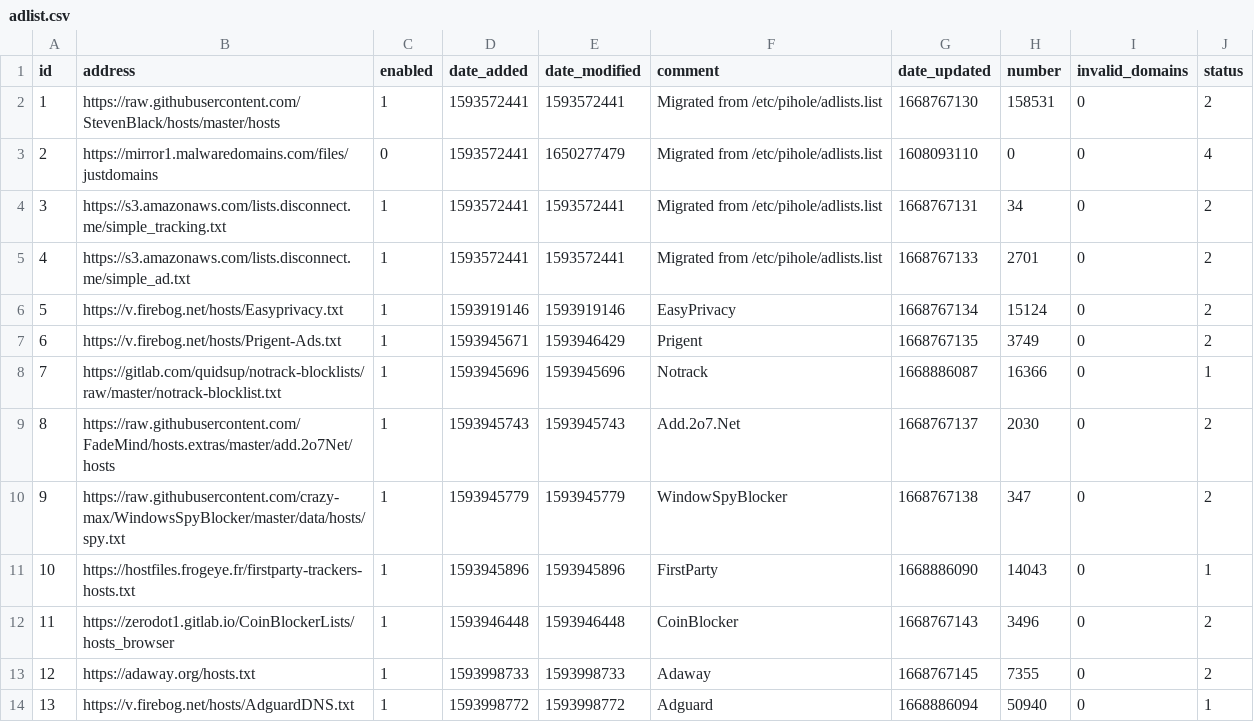
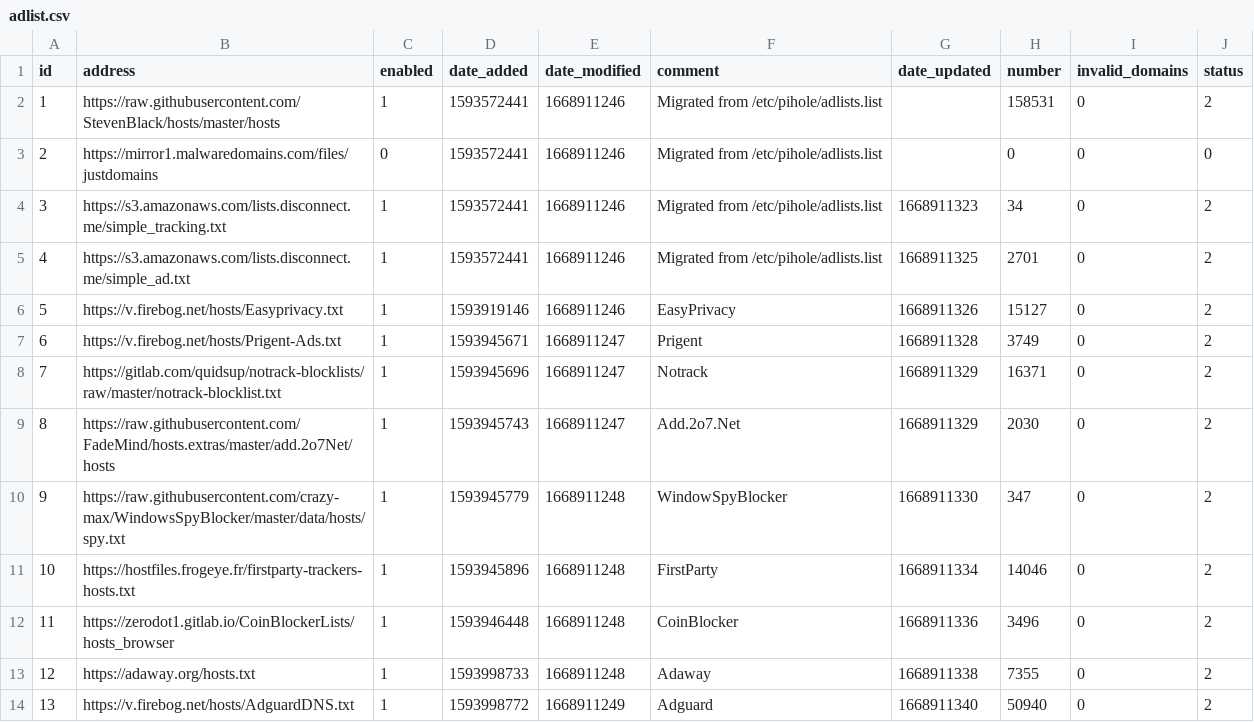
Before and after one commit to paperjam2032/my-pihole-lists, a CSV file: adlist.csv, drawn as a sheet; only a part is shown; the diff covers the shown part only.

```diff
--- a/adlist.csv
+++ b/adlist.csv
@@ -1,14 +1,14 @@
 id,address,enabled,date_added,date_modified,comment,date_updated,number,invalid_domains,status
-1,https://raw.githubusercontent.com/StevenBlack/hosts/master/hosts,1,1593572441,1593572441,"Migrated from /etc/pihole/adlists.list",1668767130,158531,0,2
-2,https://mirror1.malwaredomains.com/files/justdomains,0,1593572441,1650277479,"Migrated from /etc/pihole/adlists.list",1608093110,0,0,4
-3,https://s3.amazonaws.com/lists.disconnect.me/simple_tracking.txt,1,1593572441,1593572441,"Migrated from /etc/pihole/adlists.list",1668767131,34,0,2
-4,https://s3.amazonaws.com/lists.disconnect.me/simple_ad.txt,1,1593572441,1593572441,"Migrated from /etc/pihole/adlists.list",1668767133,2701,0,2
-5,https://v.firebog.net/hosts/Easyprivacy.txt,1,1593919146,1593919146,EasyPrivacy,1668767134,15124,0,2
-6,https://v.firebog.net/hosts/Prigent-Ads.txt,1,1593945671,1593946429,Prigent,1668767135,3749,0,2
-7,https://gitlab.com/quidsup/notrack-blocklists/raw/master/notrack-blocklist.txt,1,1593945696,1593945696,Notrack,1668886087,16366,0,1
-8,https://raw.githubusercontent.com/FadeMind/hosts.extras/master/add.2o7Net/hosts,1,1593945743,1593945743,Add.2o7.Net,1668767137,2030,0,2
-9,https://raw.githubusercontent.com/crazy-max/WindowsSpyBlocker/master/data/hosts/spy.txt,1,1593945779,1593945779,WindowSpyBlocker,1668767138,347,0,2
-10,https://hostfiles.frogeye.fr/firstparty-trackers-hosts.txt,1,1593945896,1593945896,FirstParty,1668886090,14043,0,1
-11,https://zerodot1.gitlab.io/CoinBlockerLists/hosts_browser,1,1593946448,1593946448,CoinBlocker,1668767143,3496,0,2
-12,https://adaway.org/hosts.txt,1,1593998733,1593998733,Adaway,1668767145,7355,0,2
-13,https://v.firebog.net/hosts/AdguardDNS.txt,1,1593998772,1593998772,Adguard,1668886094,50940,0,1
+1,https://raw.githubusercontent.com/StevenBlack/hosts/master/hosts,1,1593572441,1668911246,"Migrated from /etc/pihole/adlists.list",,158531,0,2
+2,https://mirror1.malwaredomains.com/files/justdomains,0,1593572441,1668911246,"Migrated from /etc/pihole/adlists.list",,0,0,0
+3,https://s3.amazonaws.com/lists.disconnect.me/simple_tracking.txt,1,1593572441,1668911246,"Migrated from /etc/pihole/adlists.list",1668911323,34,0,2
+4,https://s3.amazonaws.com/lists.disconnect.me/simple_ad.txt,1,1593572441,1668911246,"Migrated from /etc/pihole/adlists.list",1668911325,2701,0,2
+5,https://v.firebog.net/hosts/Easyprivacy.txt,1,1593919146,1668911246,EasyPrivacy,1668911326,15127,0,2
+6,https://v.firebog.net/hosts/Prigent-Ads.txt,1,1593945671,1668911247,Prigent,1668911328,3749,0,2
+7,https://gitlab.com/quidsup/notrack-blocklists/raw/master/notrack-blocklist.txt,1,1593945696,1668911247,Notrack,1668911329,16371,0,2
+8,https://raw.githubusercontent.com/FadeMind/hosts.extras/master/add.2o7Net/hosts,1,1593945743,1668911247,Add.2o7.Net,1668911329,2030,0,2
+9,https://raw.githubusercontent.com/crazy-max/WindowsSpyBlocker/master/data/hosts/spy.txt,1,1593945779,1668911248,WindowSpyBlocker,1668911330,347,0,2
+10,https://hostfiles.frogeye.fr/firstparty-trackers-hosts.txt,1,1593945896,1668911248,FirstParty,1668911334,14046,0,2
+11,https://zerodot1.gitlab.io/CoinBlockerLists/hosts_browser,1,1593946448,1668911248,CoinBlocker,1668911336,3496,0,2
+12,https://adaway.org/hosts.txt,1,1593998733,1668911248,Adaway,1668911338,7355,0,2
+13,https://v.firebog.net/hosts/AdguardDNS.txt,1,1593998772,1668911249,Adguard,1668911340,50940,0,2
```
Also changed, not shown: 60 edited cells elsewhere in this file, domainlist.csv, 1 other file.
